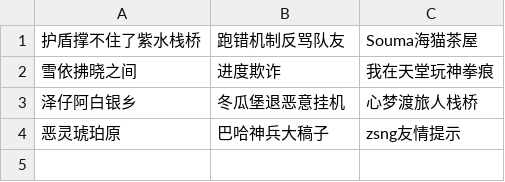
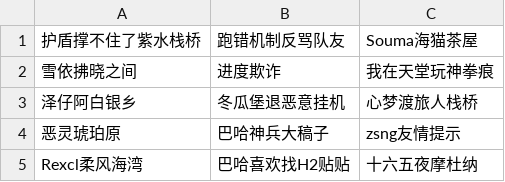
Before and after one commit to u81668899/FFXIV_Auxiliary_Tools_master, a CSV file: Triggernometry触发器/信用查询/BlackList_Player.csv, drawn as a sheet; the diff names each change by its address in the sheet, - before the commit and + after, or states it on an @@ line.

Commit message:
Update BlackList_Player.csv

```diff
--- a/Triggernometry触发器/信用查询/BlackList_Player.csv
+++ b/Triggernometry触发器/信用查询/BlackList_Player.csv
+row 5: Rexcl柔风海湾 | 巴哈喜欢找H2贴贴 | 十六五夜摩杜纳
```
